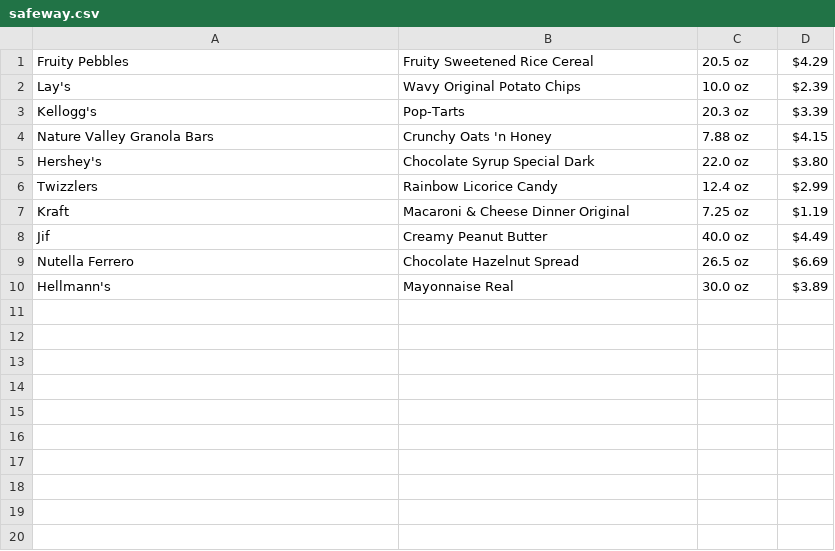
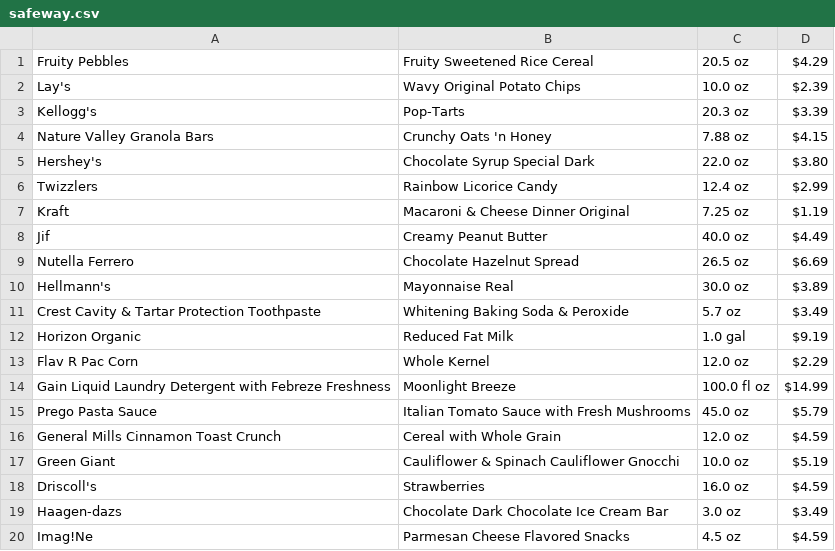
Before and after one commit to cclimcile/cs245-assignment-02, a CSV file: safeway.csv, drawn as a sheet; the diff names each change by its address in the sheet, - before the commit and + after, or states it on an @@ line.

```diff
--- a/safeway.csv
+++ b/safeway.csv
+row 11: Crest Cavity & Tartar Protection Toothpaste | Whitening Baking Soda & Peroxide | 5.7 oz | $3.49
+row 12: Horizon Organic | Reduced Fat Milk | 1.0 gal | $9.19
+row 13: Flav R Pac Corn | Whole Kernel | 12.0 oz | $2.29
+row 14: Gain Liquid Laundry Detergent with Febreze Freshness | Moonlight Breeze | 100.0 fl oz | $14.99
+row 15: Prego Pasta Sauce | Italian Tomato Sauce with Fresh Mushrooms | 45.0 oz | $5.79
+row 16: General Mills Cinnamon Toast Crunch | Cereal with Whole Grain | 12.0 oz | $4.59
+row 17: Green Giant | Cauliflower & Spinach Cauliflower Gnocchi | 10.0 oz | $5.19
+row 18: Driscoll's | Strawberries | 16.0 oz | $4.59
+row 19: Haagen-dazs | Chocolate Dark Chocolate Ice Cream Bar | 3.0 oz | $3.49
+row 20: Imag!Ne | Parmesan Cheese Flavored Snacks | 4.5 oz | $4.59
```
Also changed, not shown: amazon.csv, target.csv.
